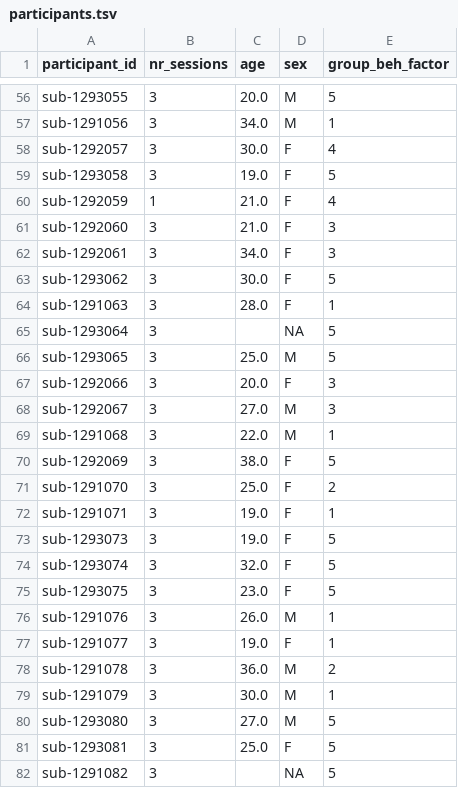
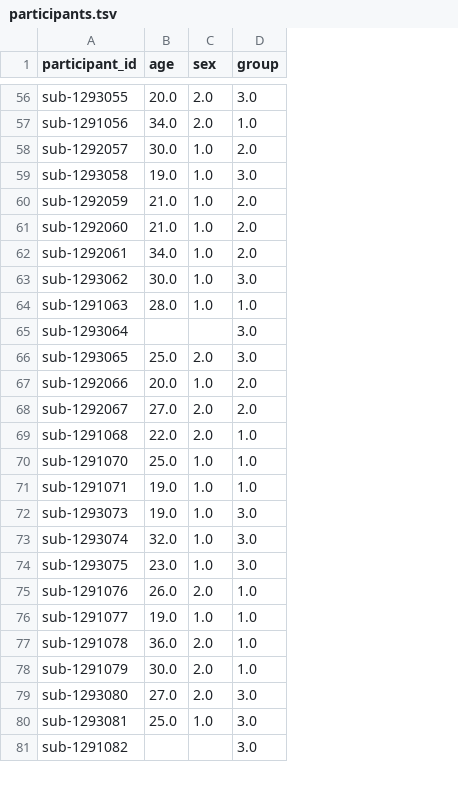
Before and after one commit to MRI-Lab-Graz/bids-cat12-wrapper, a TSV file: participants.tsv, drawn as a sheet; only a part is shown, gaps mark what is left out; removed rows and columns are numbered as before the commit, all else as after; the diff covers the shown part only; the diff names each change by its address in the sheet, - before the commit and + after, or states it on an @@ line.

Commit message:
Update participants and config files: modify session inclusion and streamline participant data format

```diff
--- a/participants.tsv
+++ b/participants.tsv
-column B (nr_sessions), rows 56-69: 3 | 3 | 3 | 3 | 1 | 3 | 3 | 3 | 3 | 3 | 3 | 3 | 3 | 3; rows 71-82: all 3
-column E (group_beh_factor), rows 56-69: 5 | 1 | 4 | 5 | 4 | 3 | 3 | 5 | 1 | 5 | 5 | 3 | 3 | 1; rows 71-82: 2 | 1 | 5 | 5 | 5 | 1 | 1 | 2 | 1 | 5 | 5 | 5
+column D (group), rows 56-81: 3.0 | 1.0 | 2.0 | 3.0 | 2.0 | 2.0 | 2.0 | 3.0 | 1.0 | 3.0 | 3.0 | 2.0 | 2.0 | 1.0 | 1.0 | 1.0 | 3.0 | 3.0 | 3.0 | 1.0 | 1.0 | 1.0 | 1.0 | 3.0 | 3.0 | 3.0
-C56:C57 (sex): M
+C56:C57 (sex): 2.0
-C58:C64 (sex): F
+C58:C64 (sex): 1.0
-C65 (sex): NA
+C65 (sex): (empty)
-C66 (sex): M
+C66 (sex): 2.0
-C67 (sex): F
+C67 (sex): 1.0
-C68:C69 (sex): M
+C68:C69 (sex): 2.0
-row 70: sub-1292069 | 3 | 38.0 | F | 5
-C70:C74 (sex): F
+C70:C74 (sex): 1.0
-C75 (sex): M
+C75 (sex): 2.0
-C76 (sex): F
+C76 (sex): 1.0
-C77:C79 (sex): M
+C77:C79 (sex): 2.0
-C80 (sex): F
+C80 (sex): 1.0
-C81 (sex): NA
+C81 (sex): (empty)
```
Also changed, not shown: 1 added row, 1 removed row and 146 edited cells elsewhere in this file, 5 other files.
